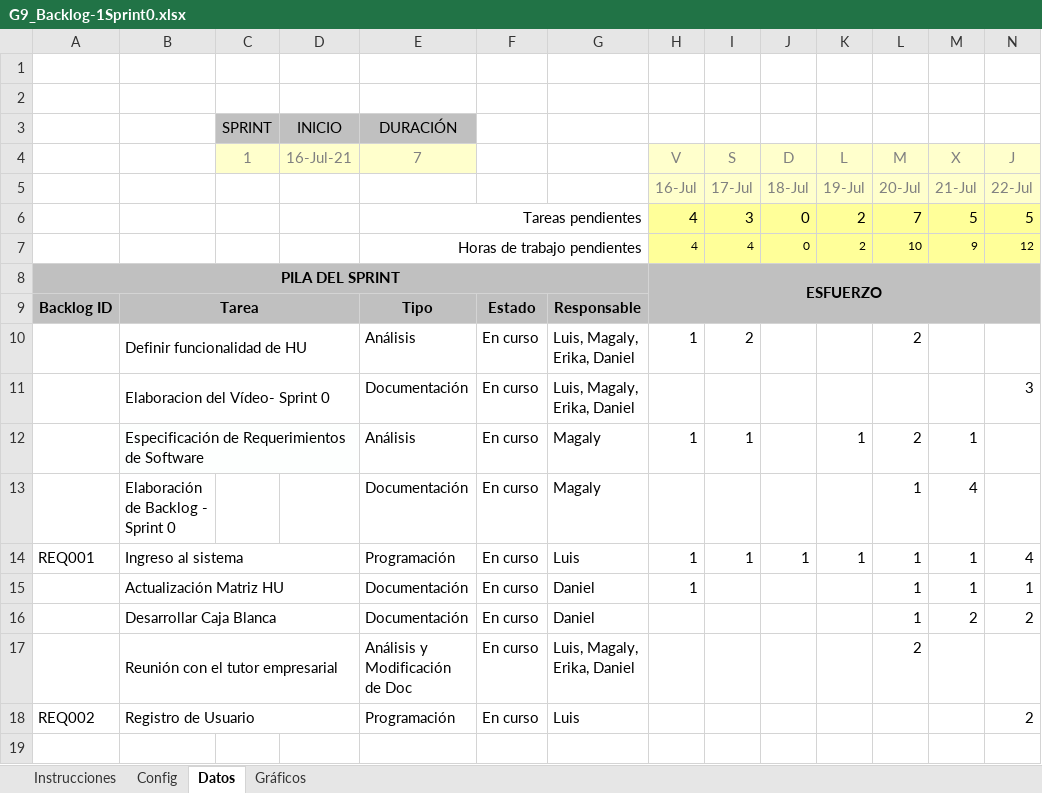
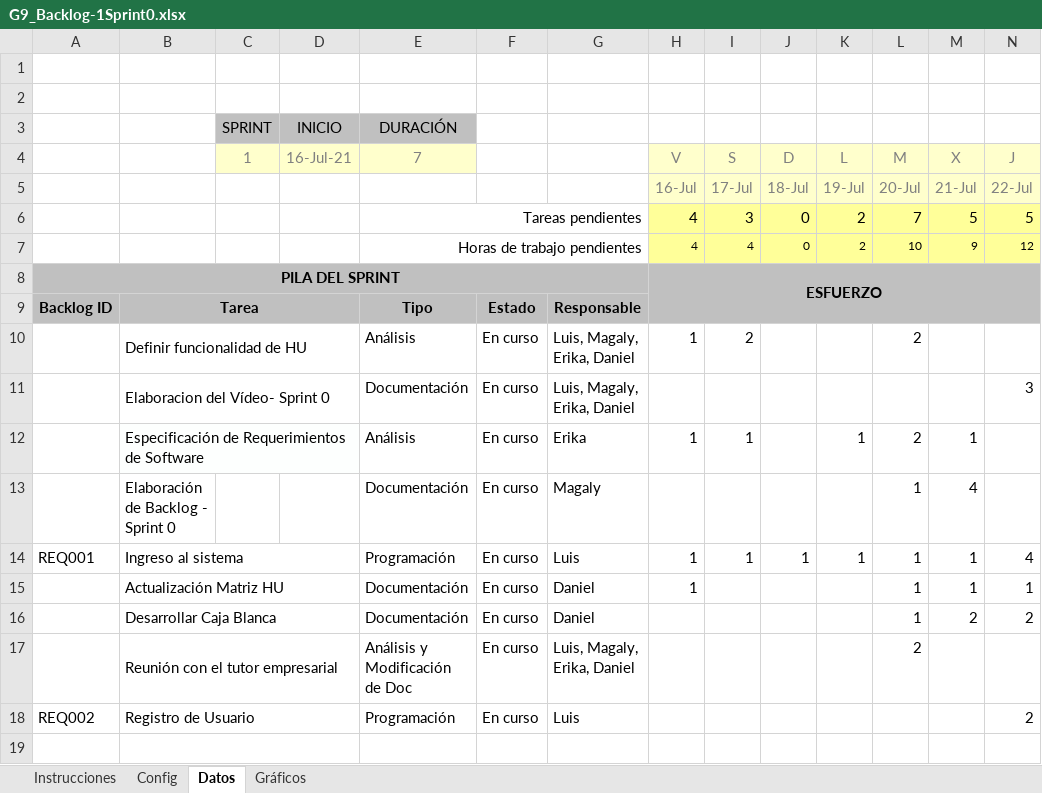
Before and after one commit to LuisTavaris/G9_3594_MET_DES_SW_202150, an Excel workbook: Documentacion_G9/PREGAME/1.ELICITACIÓN/1.6 Backlog/G9_Backlog-1Sprint0.xlsx, sheet Datos, drawn as a sheet; only a part is shown; values as stored, in another font and other column widths than the file's, no borders; charts and pictures and conditional formats not drawn; rows hold the shown columns only; the diff names each change by its address in the sheet, - before the commit and + after, or states it on an @@ line.

```diff
--- a/Documentacion_G9/PREGAME/1.ELICITACIÓN/1.6 Backlog/G9_Backlog-1Sprint0.xlsx (sheet Datos)
+++ b/Documentacion_G9/PREGAME/1.ELICITACIÓN/1.6 Backlog/G9_Backlog-1Sprint0.xlsx (sheet Datos)
-G12: Magaly
+G12: Erika
+row 19: (empty)
```
Also changed, not shown: sheet Gráficos, hidden cells, charts or pictures.
